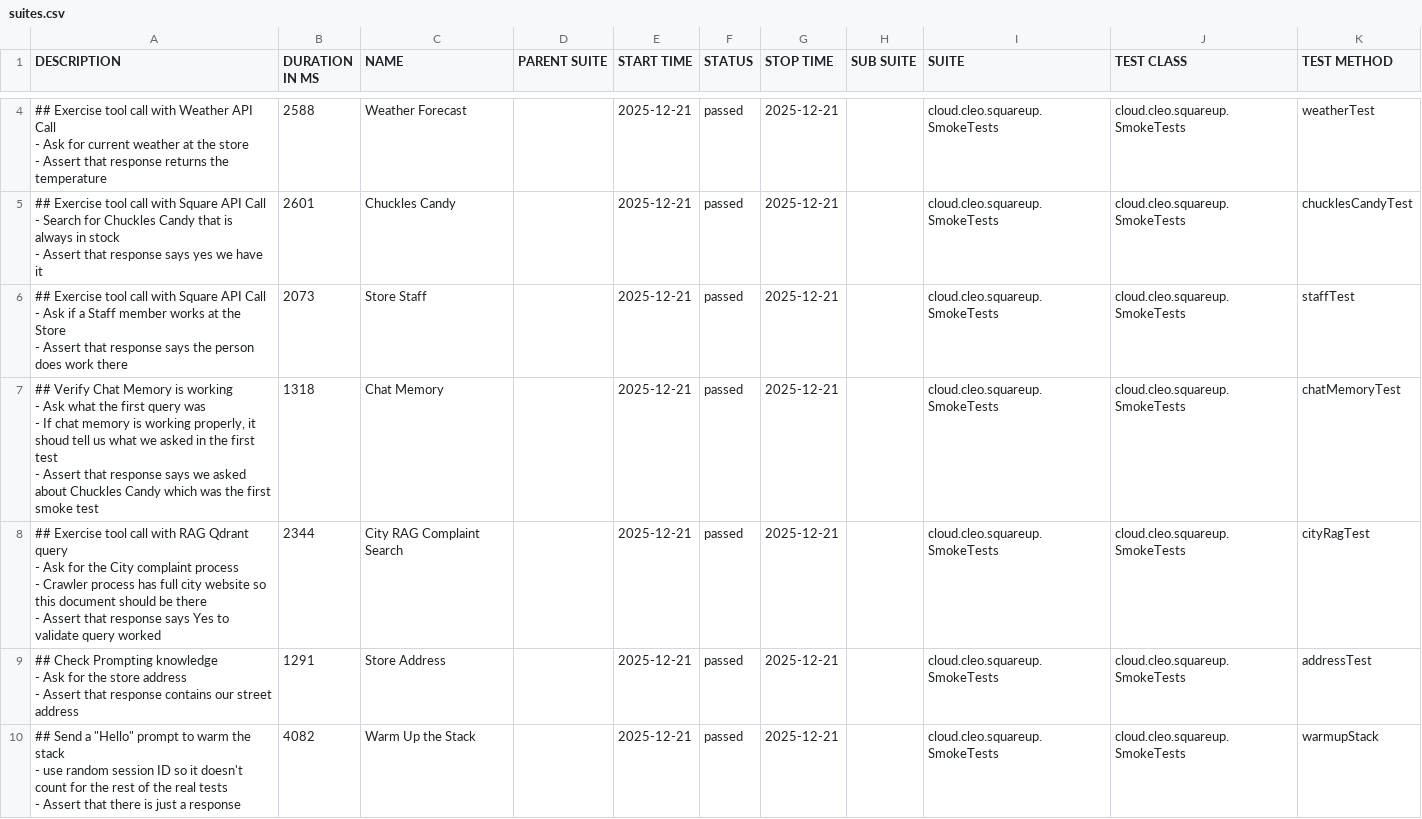
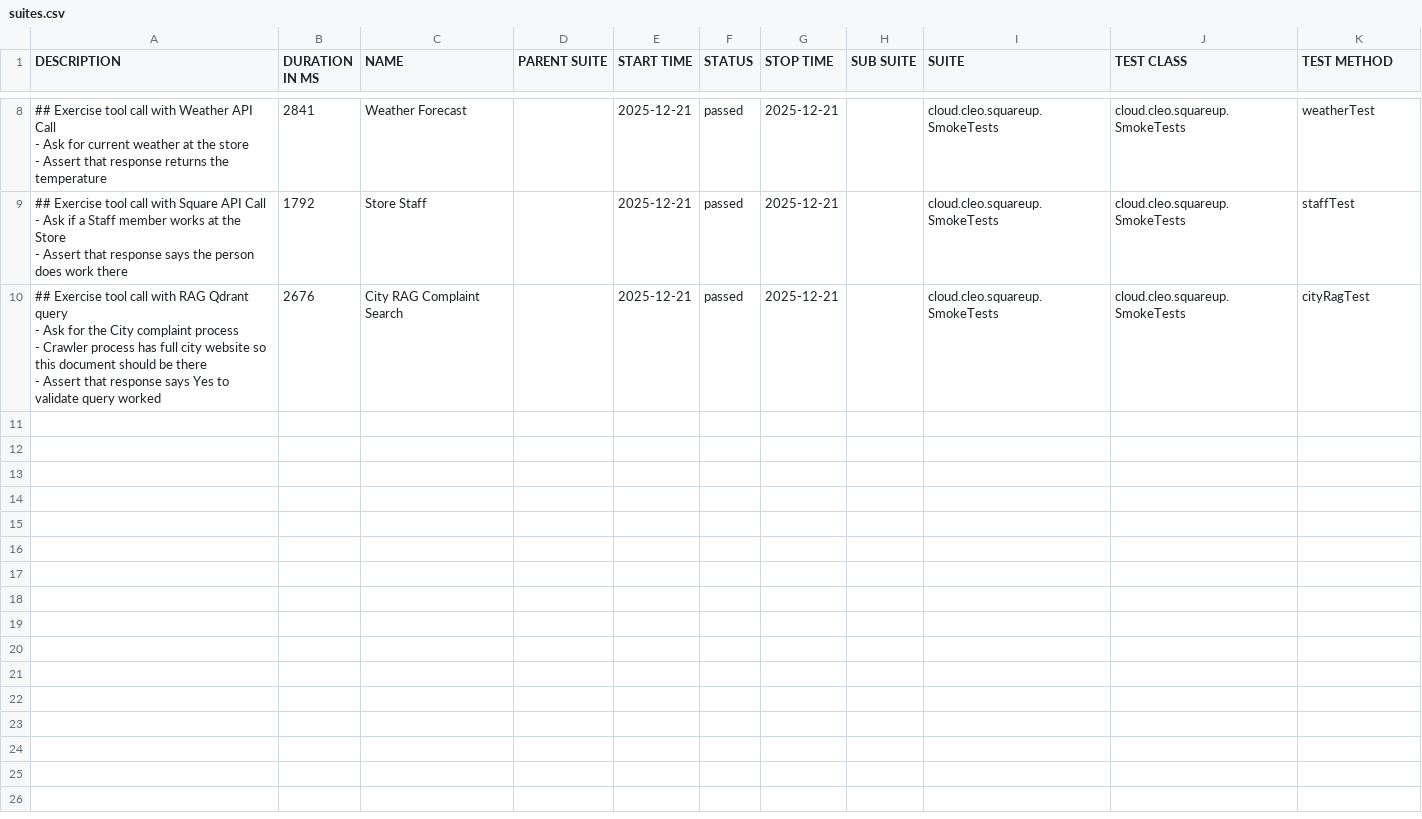
Before and after one commit to docwho2/java-squareup-spring-ai-ivr, a CSV file: us.amazon.nova-2-lite-v1_0/SmokeTests/data/suites.csv, drawn as a sheet; only a part is shown, gaps mark what is left out; the diff covers the shown part only.

```diff
--- a/us.amazon.nova-2-lite-v1_0/SmokeTests/data/suites.csv
+++ b/us.amazon.nova-2-lite-v1_0/SmokeTests/data/suites.csv
@@ -7,30 +24,13 @@
-"## Exercise tool call with Weather API Call
-- Ask for current weather at the store
-- Assert that response returns the temperature
-","2588","Weather Forecast","","2025-12-21","passed","2025-12-21","","cloud.cleo.squareup.SmokeTests","cloud.cleo.squareup.SmokeTests","weatherTest"
-"## Exercise tool call with Square API Call
-- Search for Chuckles Candy that is always in stock
-- Assert that response says yes we have it
-","2601","Chuckles Candy","","2025-12-21","passed","2025-12-21","","cloud.cleo.squareup.SmokeTests","cloud.cleo.squareup.SmokeTests","chucklesCandyTest"
-"## Exercise tool call with Square API Call
-- Ask if a Staff member works at the Store
-- Assert that response says the person does work there
-","2073","Store Staff","","2025-12-21","passed","2025-12-21","","cloud.cleo.squareup.SmokeTests","cloud.cleo.squareup.SmokeTests","staffTest"
-"## Verify Chat Memory is working
-- Ask what the first query was
-  - If chat memory is working properly, it shoud tell us what we asked in the first test
-- Assert that response says we asked about Chuckles Candy which was the first smoke test
-","1318","Chat Memory","","2025-12-21","passed","2025-12-21","","cloud.cleo.squareup.SmokeTests","cloud.cleo.squareup.SmokeTests","chatMemoryTest"
-"## Exercise tool call with RAG Qdrant query
-- Ask for the City complaint process
-  - Crawler process has full city website so this document should be there
-- Assert that response says Yes to validate query worked
-","2344","City RAG Complaint Search","","2025-12-21","passed","2025-12-21","","cloud.cleo.squareup.SmokeTests","cloud.cleo.squareup.SmokeTests","cityRagTest"
-"## Check Prompting knowledge
-- Ask for the store address
-- Assert that response contains our street address
-","1291","Store Address","","2025-12-21","passed","2025-12-21","","cloud.cleo.squareup.SmokeTests","cloud.cleo.squareup.SmokeTests","addressTest"
-"## Send a ""Hello"" prompt to warm the stack
-- use random session ID so it doesn't count for the rest of the real tests
-- Assert that there is just a response
-","4082","Warm Up the Stack","","2025-12-21","passed","2025-12-21","","cloud.cleo.squareup.SmokeTests","cloud.cleo.squareup.SmokeTests","warmupStack"
+"## Exercise tool call with Weather API Call
+- Ask for current weather at the store
+- Assert that response returns the temperature
+","2841","Weather Forecast","","2025-12-21","passed","2025-12-21","","cloud.cleo.squareup.SmokeTests","cloud.cleo.squareup.SmokeTests","weatherTest"
+"## Exercise tool call with Square API Call
+- Ask if a Staff member works at the Store
+- Assert that response says the person does work there
+","1792","Store Staff","","2025-12-21","passed","2025-12-21","","cloud.cleo.squareup.SmokeTests","cloud.cleo.squareup.SmokeTests","staffTest"
+"## Exercise tool call with RAG Qdrant query
+- Ask for the City complaint process
+  - Crawler process has full city website so this document should be there
+- Assert that response says Yes to validate query worked
+","2676","City RAG Complaint Search","","2025-12-21","passed","2025-12-21","","cloud.cleo.squareup.SmokeTests","cloud.cleo.squareup.SmokeTests","cityRagTest"
```
Also changed, not shown: 4 added rows and 2 edited cells elsewhere in this file, us.amazon.nova-2-lite-v1_0/SmokeTests/data/behaviors.csv, 46 other files.
